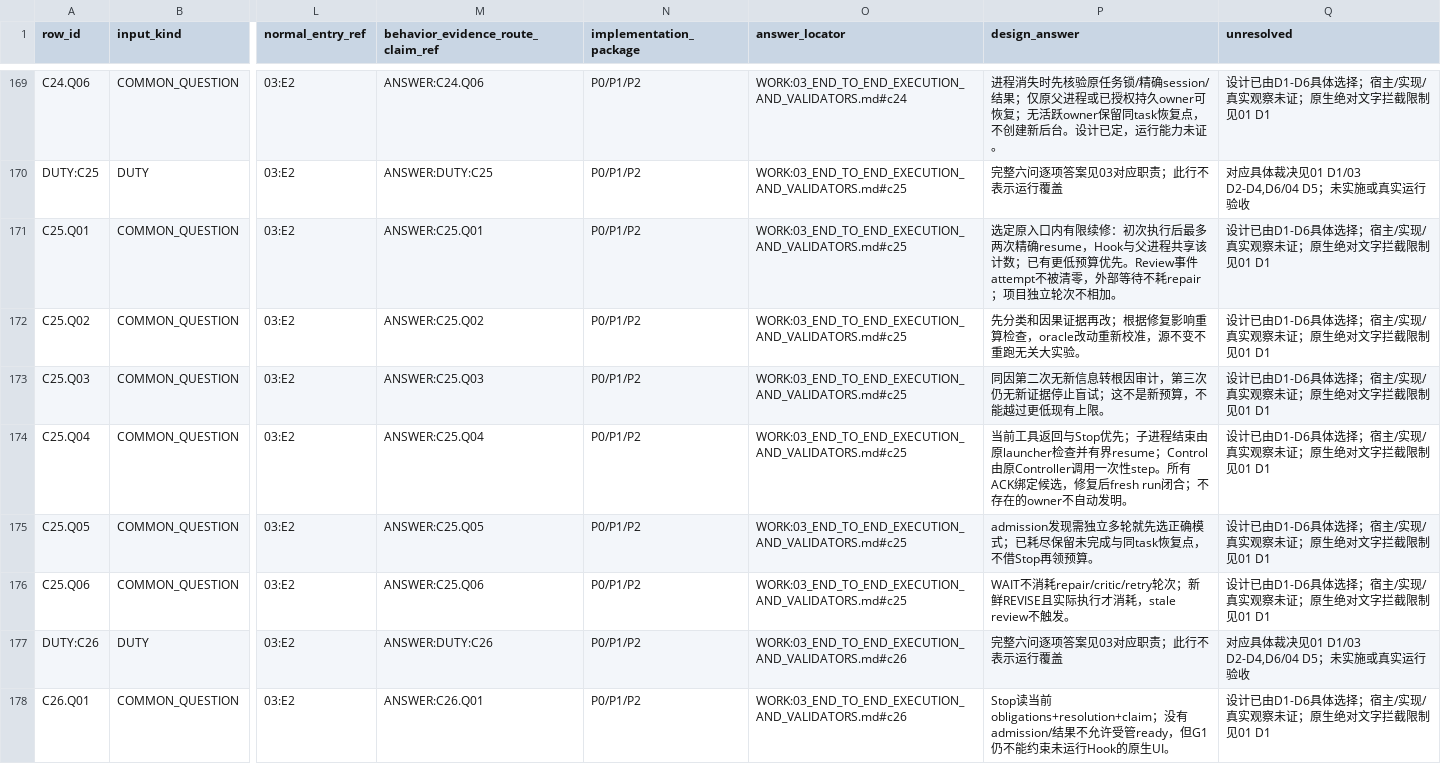
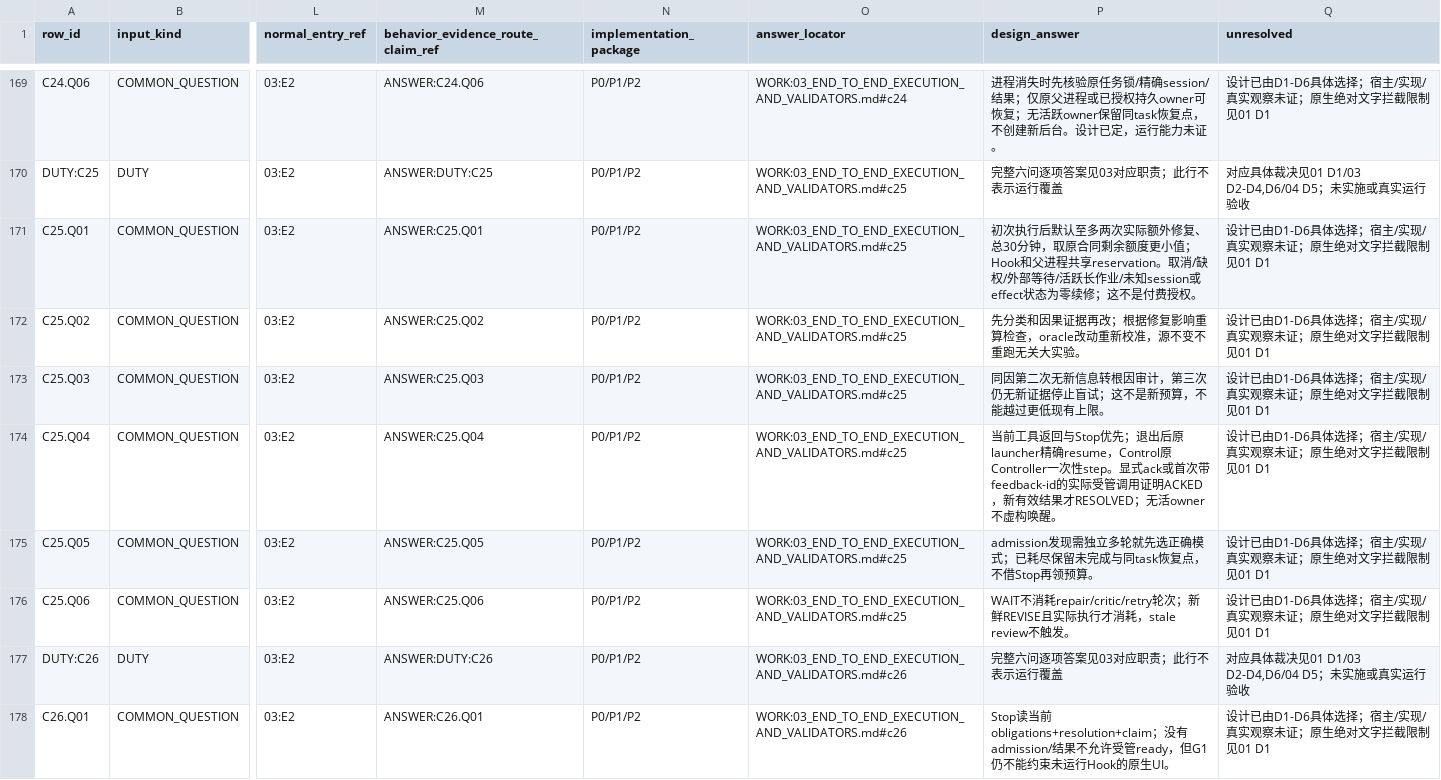
Before and after one commit to YuukiAS/AI_Research_Toolkit, a CSV file: docs/research/software-production/22_DELIVERY_ASSURANCE_GLOBAL_WORK_RESEARCH_20261022/WORK_OUTPUT/05_HISTORICAL_COVERAGE.csv, drawn as a sheet; only a part is shown, gaps mark what is left out; the diff covers the shown part only; the diff names each change by its address in the sheet, - before the commit and + after, or states it on an @@ line.

Commit message:
docs: synchronize existing coverage answers without changing evidence status

```diff
--- a/docs/research/software-production/22_DELIVERY_ASSURANCE_GLOBAL_WORK_RESEARCH_20261022/WORK_OUTPUT/05_HISTORICAL_COVERAGE.csv
+++ b/docs/research/software-production/22_DELIVERY_ASSURANCE_GLOBAL_WORK_RESEARCH_20261022/WORK_OUTPUT/05_HISTORICAL_COVERAGE.csv
-P171 (design_answer): 选定原入口内有限续修：初次执行后最多两次精确resume，Hook与父进程共享该计数；已有更低预算优先。Review事件attempt不被清零，外部等待不耗repair；项目独立轮次不相加。
+P171 (design_answer): 初次执行后默认至多两次实际额外修复、总30分钟，取原合同剩余额度更小值；Hook和父进程共享reservation。取消/缺权/外部等待/活跃长作业/未知session或effect状态为零续修；这不是付费授权。
-P174 (design_answer): …Stop优先；子进程结束由原launcher检查并有界resume；Control由原Controller调用一次性step。所有ACK绑定候选，修复后fresh run闭合；不存在的owner不自动发明。
+P174 (design_answer): …Stop优先；退出后原launcher精确resume，Control原Controller一次性step。显式ack或首次带feedback-id的实际受管调用证明ACKED，新有效结果才RESOLVED；无活owner不虚构唤醒。
```
Also changed, not shown: 70 edited cells elsewhere in this file.
